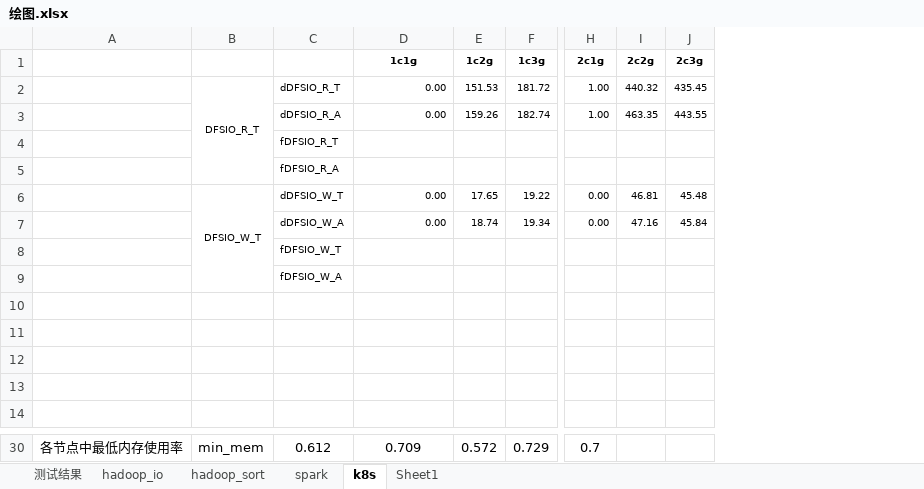
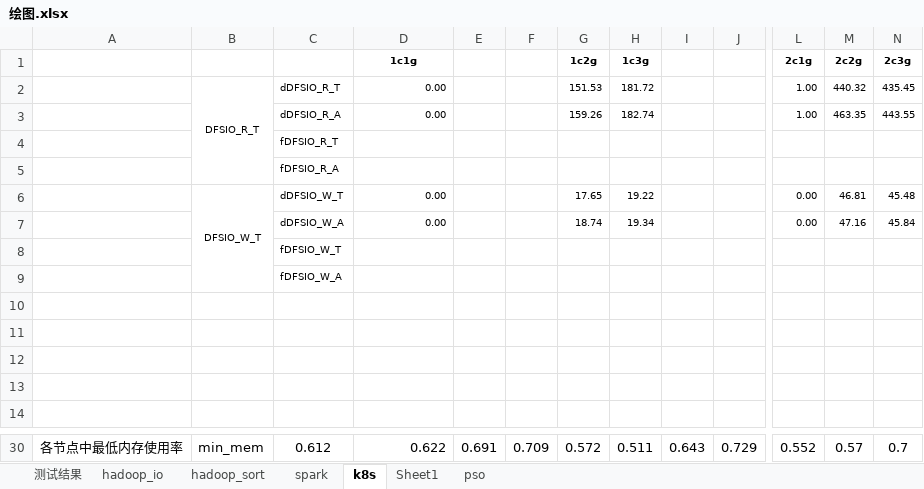
Before and after one commit to hbulpf/HSDocker, an Excel workbook: benchmark/绘图.xlsx, sheet k8s, drawn as a sheet; only a part is shown, gaps mark what is left out; values as stored, in another font and other column widths than the file's, no borders; charts and pictures not drawn; addresses are those after the commit; the diff covers the shown part only; the diff names each change by its address in the sheet, - before the commit and + after, or states it on an @@ line.

```diff
--- a/benchmark/绘图.xlsx (sheet k8s)
+++ b/benchmark/绘图.xlsx (sheet k8s)
+sheet tab: pso
+column E, row 30: 0.691
+column F, row 30: 0.709
+column I, row 30: 0.643
+column J, row 30: 0.729
-D30 alignment: center
+D30 alignment: right
-D30 (1c1g): 0.709
+D30 (1c1g): 0.622
-H30 (1c3g): 0.729
+H30 (1c3g): 0.511
-L30 (2c1g): 0.7
+L30 (2c1g): 0.552
-M30 (2c2g): (empty)
+M30 (2c2g): 0.57
-N30 (2c3g): (empty)
+N30 (2c3g): 0.7
```
Also changed, not shown: 1 added row, 1 removed row, 28 edited cells, cell formats and merged cells elsewhere in this sheet, sheet Sheet1, charts or pictures.
